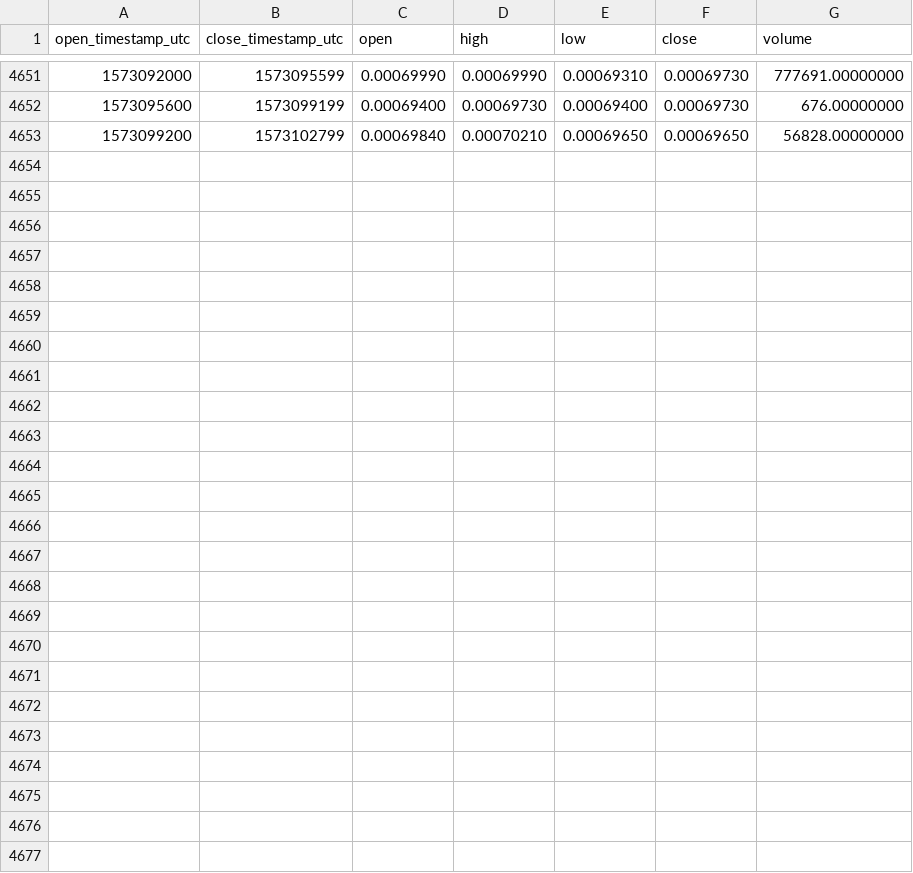
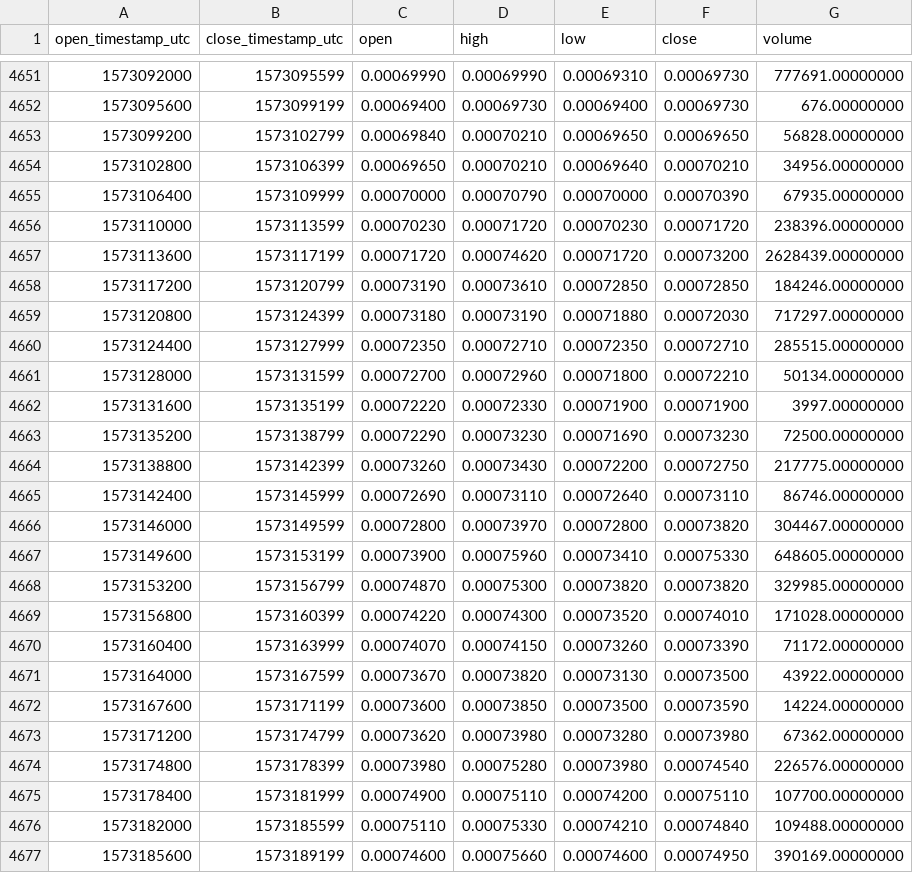
Before and after one commit to cryptobigbro/binance-MATICBNB, a CSV file: binance-MATICBNB-1h.csv, drawn as a sheet; only a part is shown, gaps mark what is left out; the diff names each change by its address in the sheet, - before the commit and + after, or states it on an @@ line.

Commit message:
Update OHLCV data.

```diff
--- a/binance-MATICBNB-1h.csv
+++ b/binance-MATICBNB-1h.csv
+row 4654: 1573102800 | 1573106399 | 0.00069650 | 0.00070210 | 0.00069640 | 0.00070210 | 34956.00000000
+row 4655: 1573106400 | 1573109999 | 0.00070000 | 0.00070790 | 0.00070000 | 0.00070390 | 67935.00000000
+row 4656: 1573110000 | 1573113599 | 0.00070230 | 0.00071720 | 0.00070230 | 0.00071720 | 238396.00000000
+row 4657: 1573113600 | 1573117199 | 0.00071720 | 0.00074620 | 0.00071720 | 0.00073200 | 2628439.00000000
+row 4658: 1573117200 | 1573120799 | 0.00073190 | 0.00073610 | 0.00072850 | 0.00072850 | 184246.00000000
+row 4659: 1573120800 | 1573124399 | 0.00073180 | 0.00073190 | 0.00071880 | 0.00072030 | 717297.00000000
+row 4660: 1573124400 | 1573127999 | 0.00072350 | 0.00072710 | 0.00072350 | 0.00072710 | 285515.00000000
+row 4661: 1573128000 | 1573131599 | 0.00072700 | 0.00072960 | 0.00071800 | 0.00072210 | 50134.00000000
+row 4662: 1573131600 | 1573135199 | 0.00072220 | 0.00072330 | 0.00071900 | 0.00071900 | 3997.00000000
+row 4663: 1573135200 | 1573138799 | 0.00072290 | 0.00073230 | 0.00071690 | 0.00073230 | 72500.00000000
+row 4664: 1573138800 | 1573142399 | 0.00073260 | 0.00073430 | 0.00072200 | 0.00072750 | 217775.00000000
+row 4665: 1573142400 | 1573145999 | 0.00072690 | 0.00073110 | 0.00072640 | 0.00073110 | 86746.00000000
+row 4666: 1573146000 | 1573149599 | 0.00072800 | 0.00073970 | 0.00072800 | 0.00073820 | 304467.00000000
+row 4667: 1573149600 | 1573153199 | 0.00073900 | 0.00075960 | 0.00073410 | 0.00075330 | 648605.00000000
+row 4668: 1573153200 | 1573156799 | 0.00074870 | 0.00075300 | 0.00073820 | 0.00073820 | 329985.00000000
+row 4669: 1573156800 | 1573160399 | 0.00074220 | 0.00074300 | 0.00073520 | 0.00074010 | 171028.00000000
+row 4670: 1573160400 | 1573163999 | 0.00074070 | 0.00074150 | 0.00073260 | 0.00073390 | 71172.00000000
+row 4671: 1573164000 | 1573167599 | 0.00073670 | 0.00073820 | 0.00073130 | 0.00073500 | 43922.00000000
+row 4672: 1573167600 | 1573171199 | 0.00073600 | 0.00073850 | 0.00073500 | 0.00073590 | 14224.00000000
+row 4673: 1573171200 | 1573174799 | 0.00073620 | 0.00073980 | 0.00073280 | 0.00073980 | 67362.00000000
+row 4674: 1573174800 | 1573178399 | 0.00073980 | 0.00075280 | 0.00073980 | 0.00074540 | 226576.00000000
+row 4675: 1573178400 | 1573181999 | 0.00074900 | 0.00075110 | 0.00074200 | 0.00075110 | 107700.00000000
+row 4676: 1573182000 | 1573185599 | 0.00075110 | 0.00075330 | 0.00074210 | 0.00074840 | 109488.00000000
+row 4677: 1573185600 | 1573189199 | 0.00074600 | 0.00075660 | 0.00074600 | 0.00074950 | 390169.00000000
```
Also changed, not shown: binance-MATICBNB-1d.csv.
